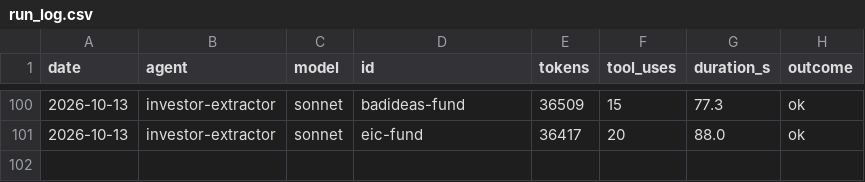
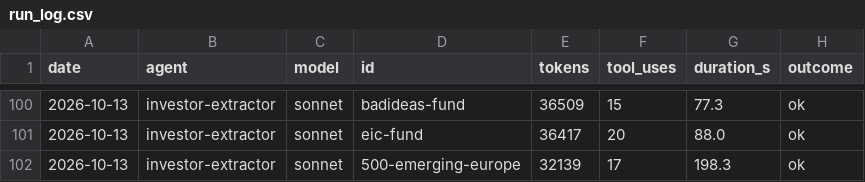
Before and after one commit to DavidKoktavy/investor-db, a CSV file: data/runs/run_log.csv, drawn as a sheet; only a part is shown, gaps mark what is left out; the diff names each change by its address in the sheet, - before the commit and + after, or states it on an @@ line.

```diff
--- a/data/runs/run_log.csv
+++ b/data/runs/run_log.csv
+row 102: 2026-10-13 | investor-extractor | sonnet | 500-emerging-europe | 32139 | 17 | 198.3 | ok
```
Also changed, not shown: 1 other file.
